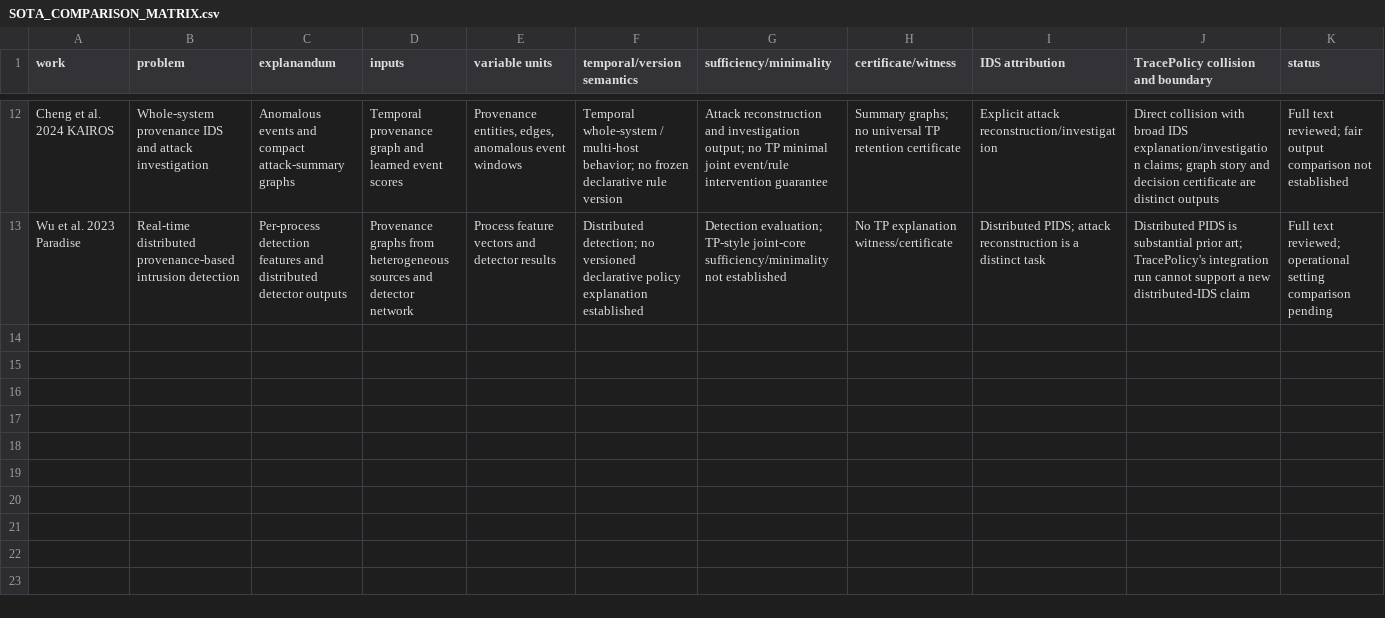
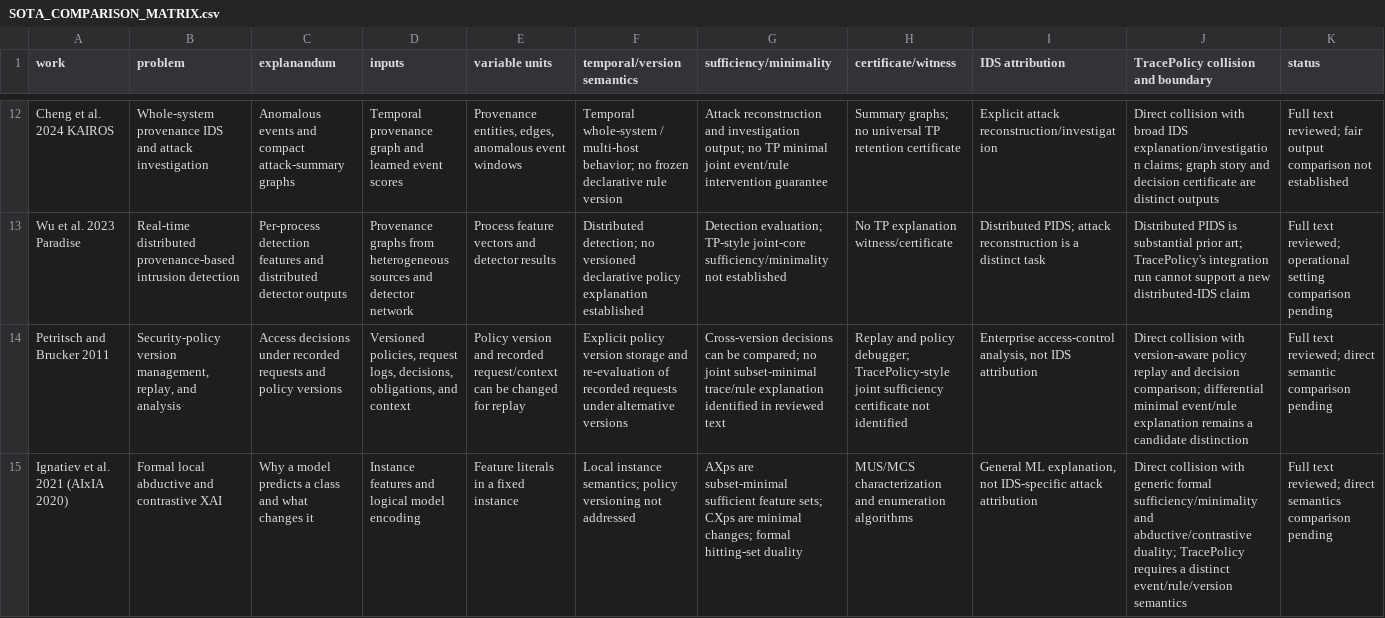
Before and after one commit to EkodeckStephane/TracePolicy, a CSV file: audit/SOTA_COMPARISON_MATRIX.csv, drawn as a sheet; only a part is shown, gaps mark what is left out; the diff names each change by its address in the sheet, - before the commit and + after, or states it on an @@ line.

Commit message:
Extend SOTA audit for policy-version explanations

```diff
--- a/audit/SOTA_COMPARISON_MATRIX.csv
+++ b/audit/SOTA_COMPARISON_MATRIX.csv
+row 14: Petritsch and Brucker 2011 | Security-policy version management, replay, and analysis | Access decisions under recorded requests and policy versions | Versioned policies, request logs, decisions, obligations, and context | Policy version and recorded request/context can be changed for replay | Explicit policy version storage and re-evaluation of recorded requests under alternative versions | Cross-version decisions can be compared; no joint subset-minimal trace/rule explanation identified in reviewed text | Replay and policy debugger; TracePolicy-style joint sufficiency certificate not identified | Enterprise access-control analysis, not IDS attribution | Direct collision with version-aware policy replay and decision comparison; differential minimal event/rule explanation remains a candidate distinction | Full text reviewed; direct semantic comparison pending
+row 15: Ignatiev et al. 2021 (AIxIA 2020) | Formal local abductive and contrastive XAI | Why a model predicts a class and what changes it | Instance features and logical model encoding | Feature literals in a fixed instance | Local instance semantics; policy versioning not addressed | AXps are subset-minimal sufficient feature sets; CXps are minimal changes; formal hitting-set duality | MUS/MCS characterization and enumeration algorithms | General ML explanation, not IDS-specific attack attribution | Direct collision with generic formal sufficiency/minimality and abductive/contrastive duality; TracePolicy requires a distinct event/rule/version semantics | Full text reviewed; direct semantics comparison pending
```
Also changed, not shown: audit/SCIENTIFIC_GAP_REGISTER.csv, 1 other file.
